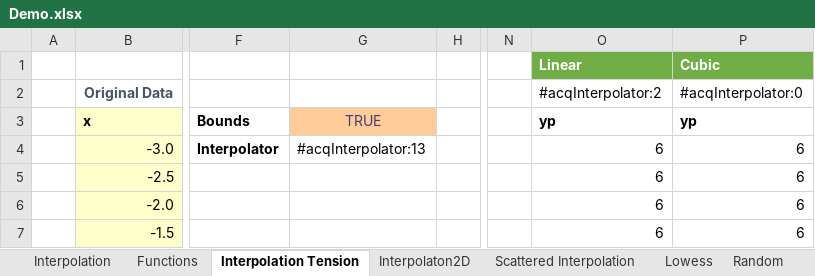
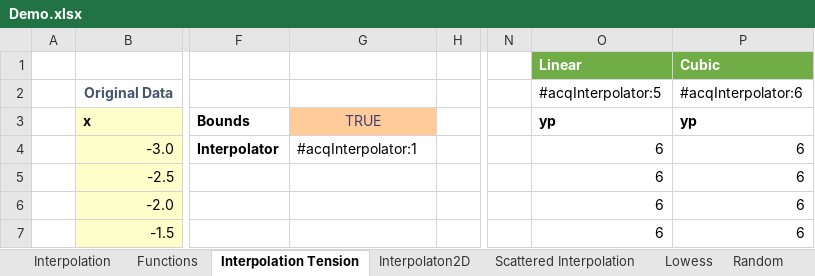
Before and after one commit to ratesquant/ACQ, an Excel workbook: Distribution/Demo.xlsx, sheet Interpolation Tension, drawn as a sheet; only a part is shown, gaps mark what is left out; values as stored, in another font and other column widths than the file's, no borders; charts and pictures and conditional formats not drawn; the diff names each change by its address in the sheet, - before the commit and + after, or states it on an @@ line.

Commit message:
added derivative of interpolation function

```diff
--- a/Distribution/Demo.xlsx (sheet Interpolation Tension)
+++ b/Distribution/Demo.xlsx (sheet Interpolation Tension)
-O2: #acqInterpolator:2
+O2: #acqInterpolator:5
-P2: #acqInterpolator:0
+P2: #acqInterpolator:6
-G4: #acqInterpolator:13
+G4: #acqInterpolator:1
```
Also changed, not shown: sheet Interpolation, sheet Description, sheet Functions, sheet Objects, sheet Lowess, sheet Scattered Interpolation, 3 more sheets, charts or pictures, 2 other files.
